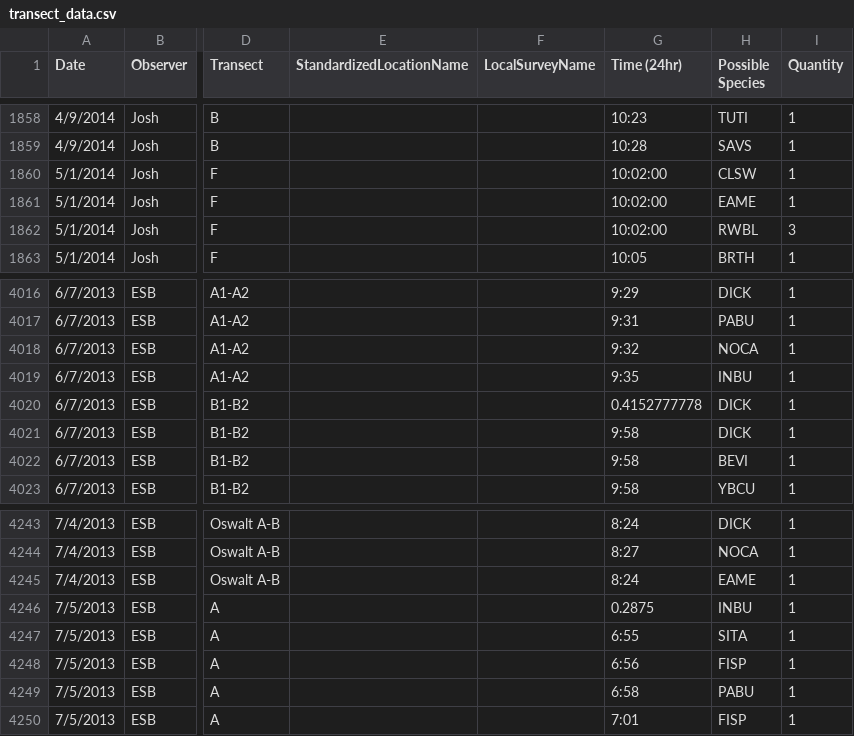
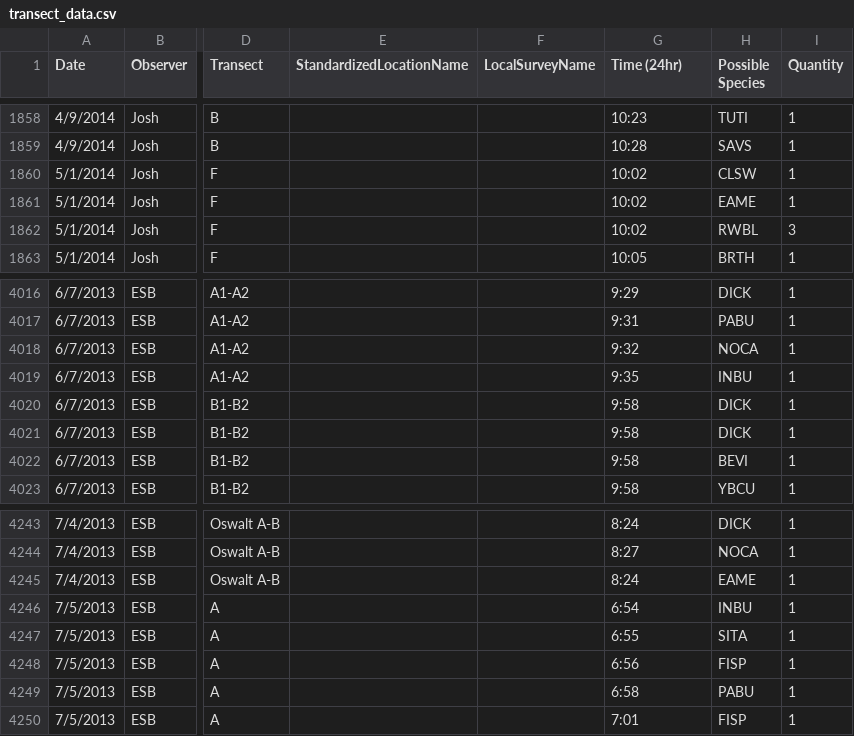
Before and after one commit to baeolophus/ou-grassland-bird-survey, a CSV file: transect_data.csv, drawn as a sheet; only a part is shown, gaps mark what is left out; the diff names each change by its address in the sheet, - before the commit and + after, or states it on an @@ line.

Commit message:
Editing time formats for easy conversion.

```diff
--- a/transect_data.csv
+++ b/transect_data.csv
-G1860:G1862 (Time (24hr)): 10:02:00
+G1860:G1862 (Time (24hr)): 10:02
-G4020 (Time (24hr)): 0.4152777778
+G4020 (Time (24hr)): 9:58
-G4246 (Time (24hr)): 0.2875
+G4246 (Time (24hr)): 6:54
```
